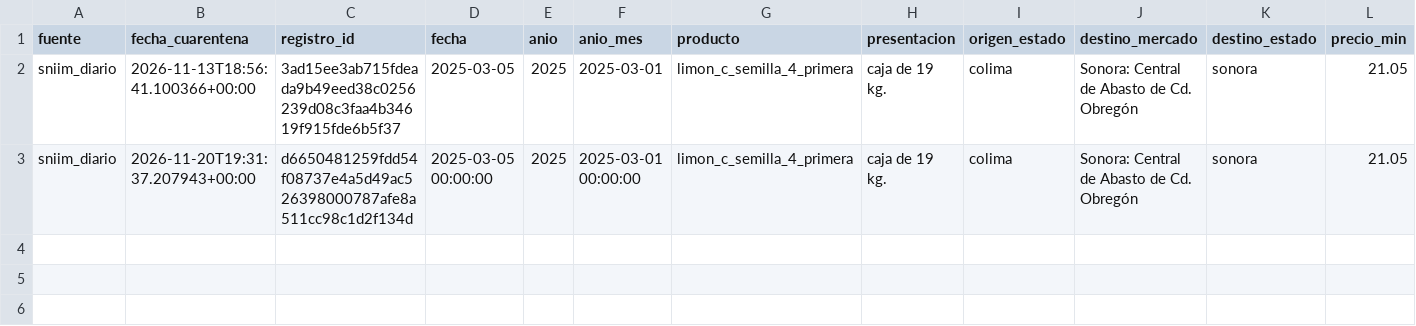
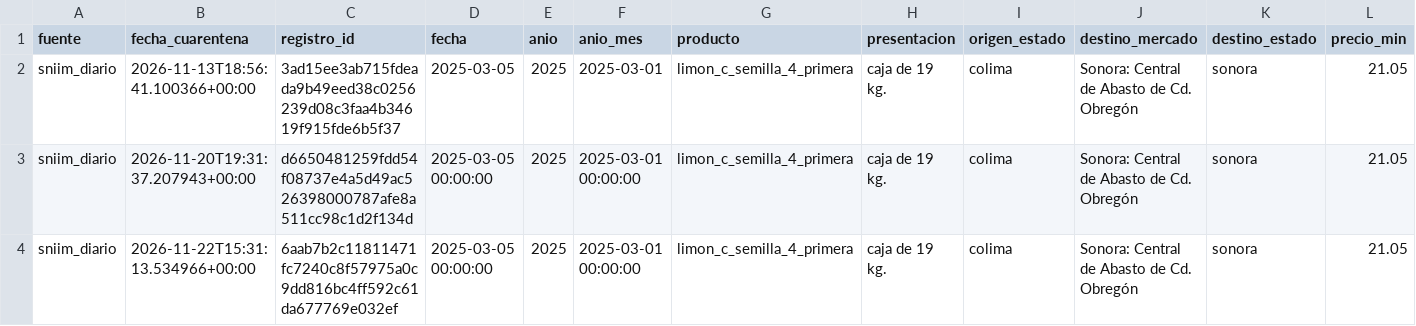
Before and after one commit to NaomiAlvarez/observatorio-limon-colima, a CSV file: data/cuarentena/sniim_diario.csv, drawn as a sheet; only a part is shown; rows hold the shown columns only; the diff names each change by its address in the sheet, - before the commit and + after, or states it on an @@ line.

```diff
--- a/data/cuarentena/sniim_diario.csv
+++ b/data/cuarentena/sniim_diario.csv
+row 4: sniim_diario | 2026-11-22T15:31:13.534966+00:00 | 6aab7b2c11811471fc7240c8f57975a0c9dd816bc4ff592c61da677769e032ef | 2025-03-05 00:00:00 | 2025 | 2025-03-01 00:00:00 | limon_c_semilla_4_primera | caja de 19 kg. | colima | Sonora: Central de Abasto de Cd. Obregón | sonora | 21.05
```
Also changed, not shown: calidad/defectos-Gonzalo.csv, calidad/tiempo-Gonzalo.csv, 18 other files.
